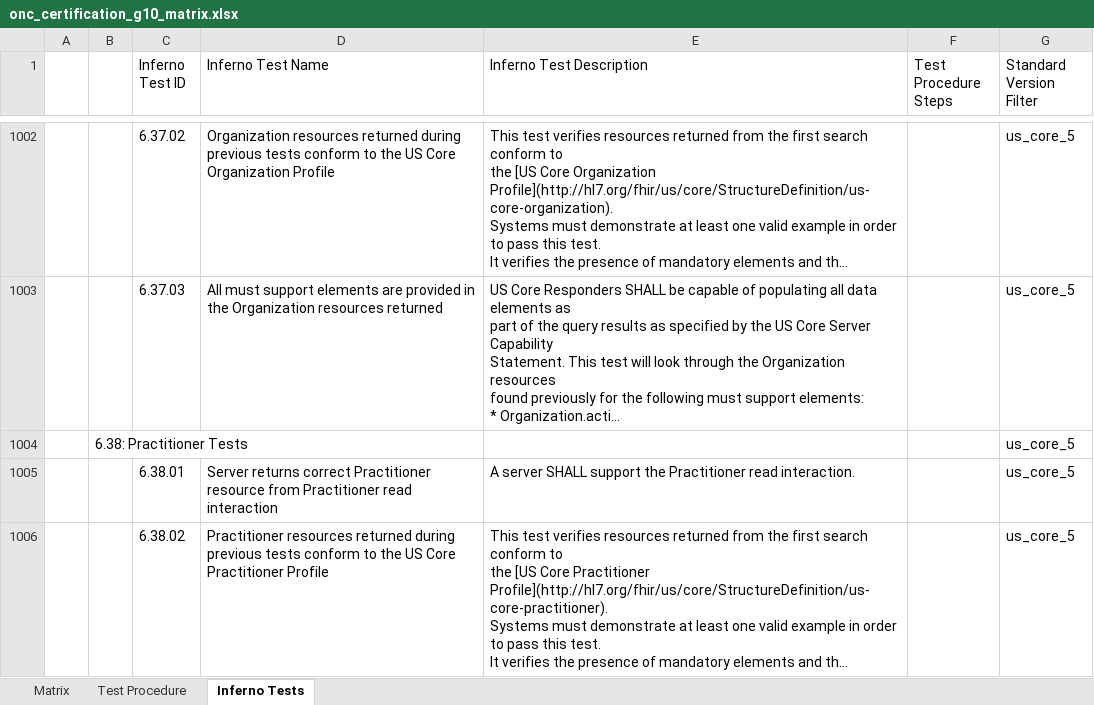
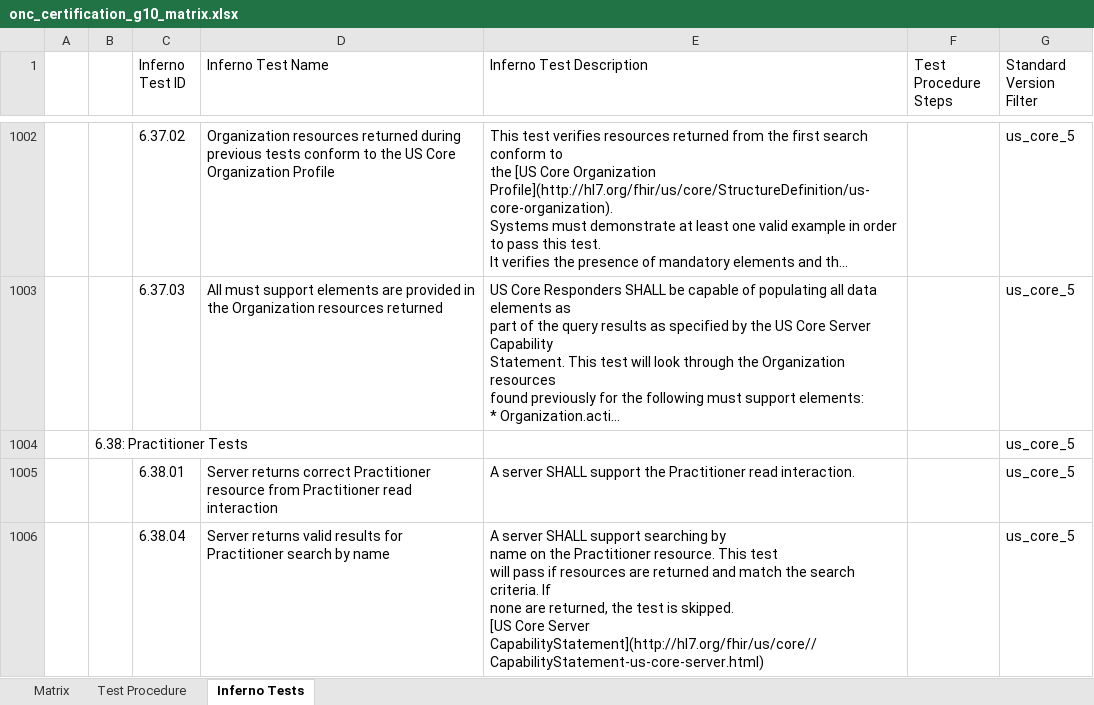
Before and after one commit to onc-healthit/onc-certification-g10-test-kit, an Excel workbook: onc_certification_g10_matrix.xlsx, sheet Inferno Tests, drawn as a sheet; only a part is shown, gaps mark what is left out; the shorter side is filled out with more unchanged rows; long unchanged cells end in …; values as stored, in another font and other column widths than the file's, no borders; ↵ is a line break in a cell; the diff covers the shown part only; the diff names each change by its address in the sheet, - before the commit and + after, or states it on an @@ line.

```diff
--- a/onc_certification_g10_matrix.xlsx (sheet Inferno Tests)
+++ b/onc_certification_g10_matrix.xlsx (sheet Inferno Tests)
+row 1006:  |  | 6.38.04 | Server returns valid results for Practitioner search by name | A server SHALL support searching by ↵ name on the Practitioner resource. This test ↵ will pass if resources are returned and match the search criteria. If ↵ none are returned, the test is skipped. ↵ [US Core Server CapabilityStatement](http://hl7.org/fhir/us/core//CapabilityStatement-us-core-server.html) |  | us_core_5
```
Also changed, not shown: 3 added rows and 1 removed row elsewhere in this sheet, sheet Matrix.
